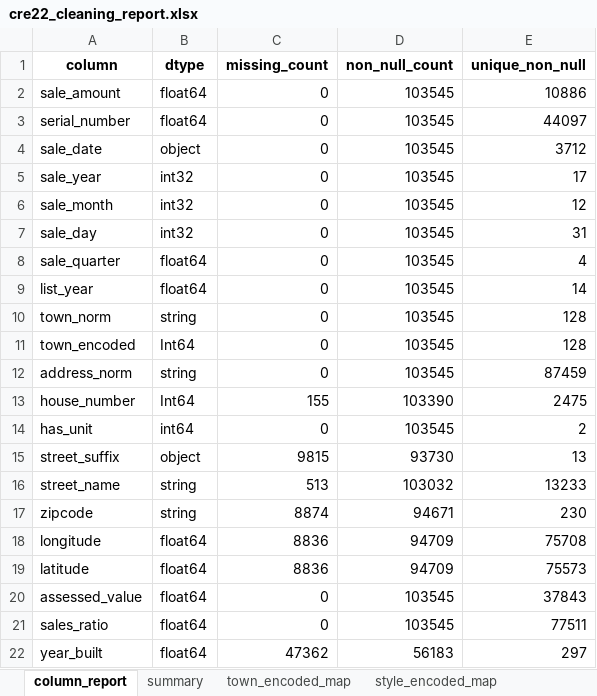
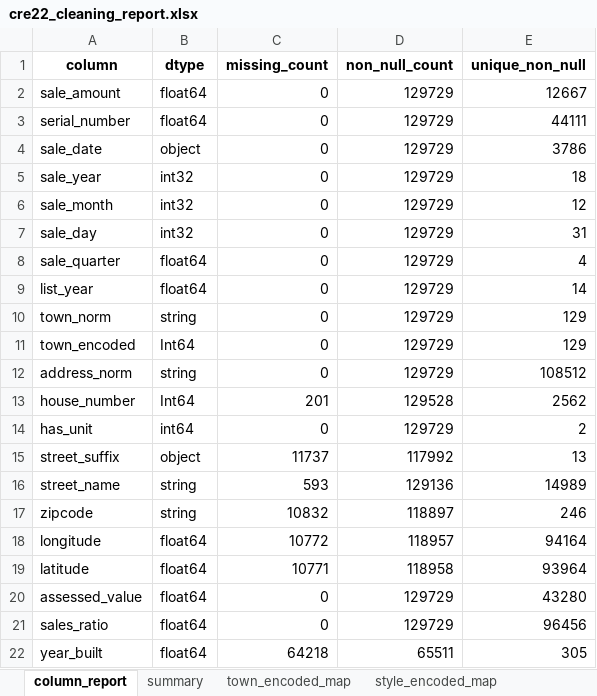
Before and after one commit to nathandow4060/Real-Estate-ML-App-Team-10-, an Excel workbook: ml/data/cre22_cleaning_report.xlsx, sheet column_report, drawn as a sheet; only a part is shown; values as stored, in another font and other column widths than the file's, no borders; the diff covers the shown part only; the diff names each change by its address in the sheet, - before the commit and + after, or states it on an @@ line.

```diff
--- a/ml/data/cre22_cleaning_report.xlsx (sheet column_report)
+++ b/ml/data/cre22_cleaning_report.xlsx (sheet column_report)
-D2:D12 (non_null_count): 103545
+D2:D12 (non_null_count): 129729
-E2 (unique_non_null): 10886
+E2 (unique_non_null): 12667
-E3 (unique_non_null): 44097
+E3 (unique_non_null): 44111
-E4 (unique_non_null): 3712
+E4 (unique_non_null): 3786
-E5 (unique_non_null): 17
+E5 (unique_non_null): 18
-E10:E11 (unique_non_null): 128
+E10:E11 (unique_non_null): 129
-E12 (unique_non_null): 87459
+E12 (unique_non_null): 108512
-C13 (missing_count): 155
+C13 (missing_count): 201
-D13 (non_null_count): 103390
+D13 (non_null_count): 129528
-E13 (unique_non_null): 2475
+E13 (unique_non_null): 2562
-D14 (non_null_count): 103545
+D14 (non_null_count): 129729
-C15 (missing_count): 9815
+C15 (missing_count): 11737
-D15 (non_null_count): 93730
+D15 (non_null_count): 117992
-C16 (missing_count): 513
+C16 (missing_count): 593
-D16 (non_null_count): 103032
+D16 (non_null_count): 129136
-E16 (unique_non_null): 13233
+E16 (unique_non_null): 14989
-C17 (missing_count): 8874
+C17 (missing_count): 10832
-D17 (non_null_count): 94671
+D17 (non_null_count): 118897
-E17 (unique_non_null): 230
+E17 (unique_non_null): 246
-C18 (missing_count): 8836
+C18 (missing_count): 10772
-D18 (non_null_count): 94709
+D18 (non_null_count): 118957
-E18 (unique_non_null): 75708
+E18 (unique_non_null): 94164
-C19 (missing_count): 8836
+C19 (missing_count): 10771
-D19 (non_null_count): 94709
+D19 (non_null_count): 118958
-E19 (unique_non_null): 75573
+E19 (unique_non_null): 93964
-D20:D21 (non_null_count): 103545
+D20:D21 (non_null_count): 129729
-E20 (unique_non_null): 37843
+E20 (unique_non_null): 43280
-E21 (unique_non_null): 77511
+E21 (unique_non_null): 96456
-C22 (missing_count): 47362
+C22 (missing_count): 64218
-D22 (non_null_count): 56183
+D22 (non_null_count): 65511
-E22 (unique_non_null): 297
+E22 (unique_non_null): 305
```
Also changed, not shown: 41 edited cells elsewhere in this sheet, sheet style_encoded_map, sheet town_encoded_map, sheet summary, 28 other files.
